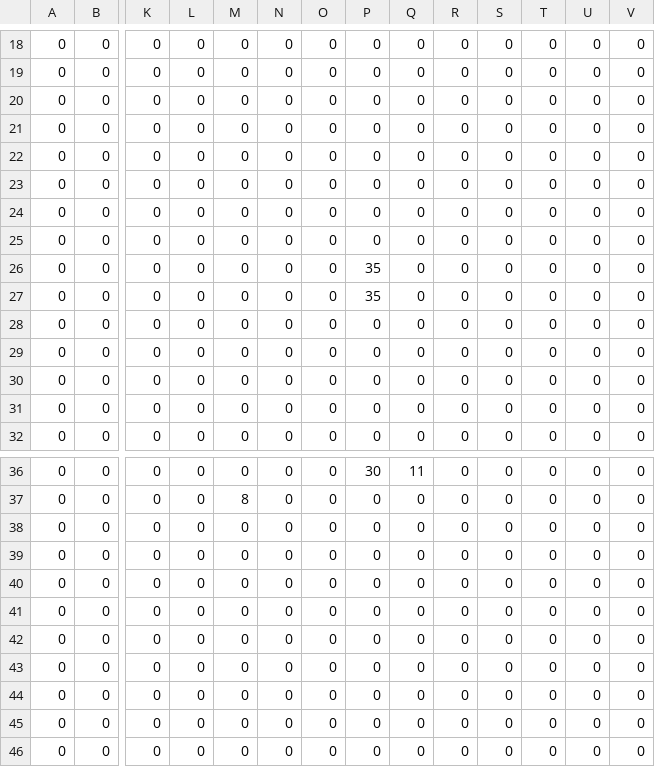
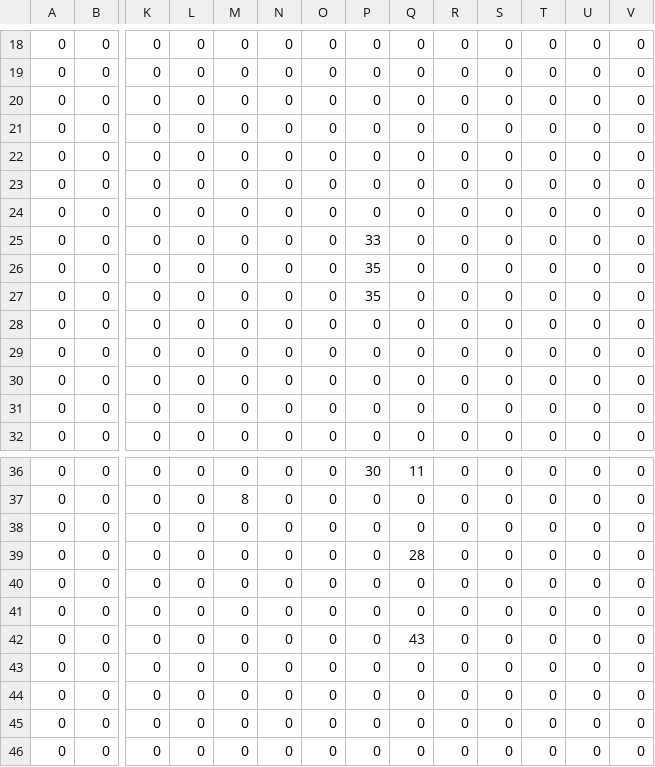
Before and after one commit to KarlTDebiec/Scinoephile, a CSV file: scinoephile/data/ocr/max_gaps_half_punc.csv, drawn as a sheet; only a part is shown, gaps mark what is left out; removed rows and columns are numbered as before the commit, all else as after; rows hold the shown columns only; the diff names each change by its address in the sheet, - before the commit and + after, or states it on an @@ line.

```diff
--- a/scinoephile/data/ocr/max_gaps_half_punc.csv
+++ b/scinoephile/data/ocr/max_gaps_half_punc.csv
-P25: 0
+P25: 33
+row 39: 0 | 0 | 0 | 0 | 0 | 0 | 0 | 0 | 28 | 0 | 0 | 0 | 0 | 0
-Q42: 0
+Q42: 43
-row 42: 0 | 0 | 0 | 0 | 0 | 0 | 0 | 0 | 0 | 0 | 0 | 0 | 0 | 0
```
Also changed, not shown: scinoephile/data/ocr/max_gaps_full_full.csv, scinoephile/data/ocr/max_gaps_full_punc.csv, 6 other files.
